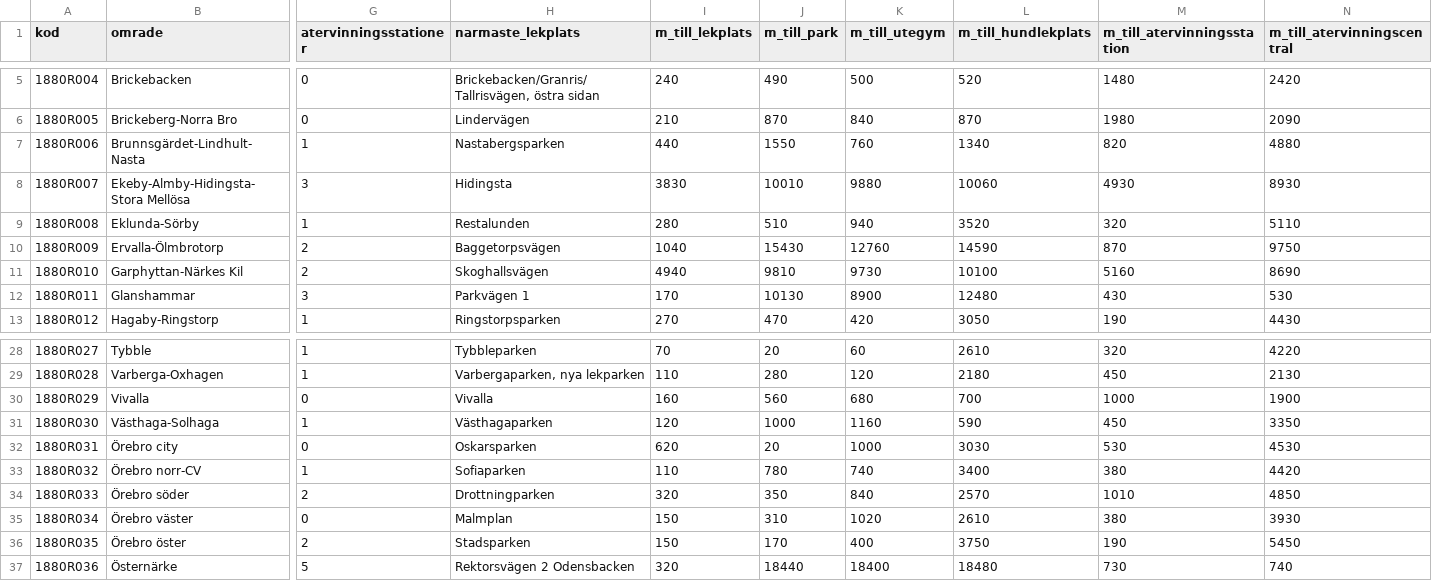
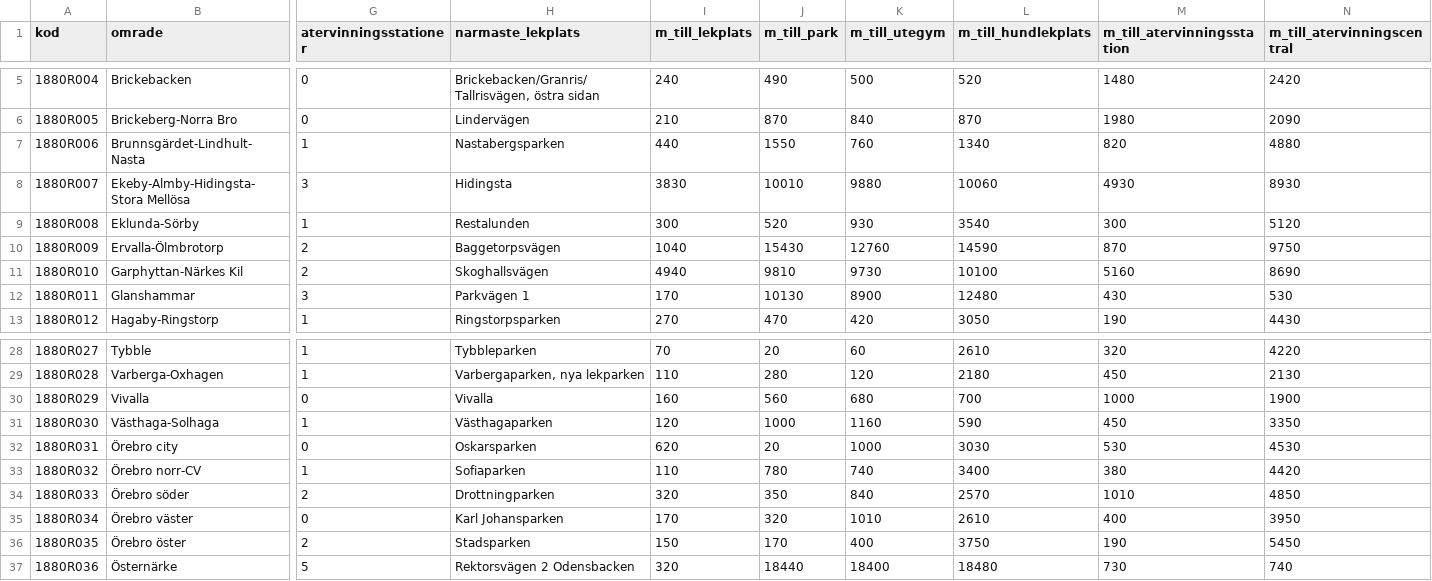
Before and after one commit to JIGS80/orebro360, a CSV file: data/csv/narmiljo_omraden.csv, drawn as a sheet; only a part is shown, gaps mark what is left out; the diff names each change by its address in the sheet, - before the commit and + after, or states it on an @@ line.

```diff
--- a/data/csv/narmiljo_omraden.csv
+++ b/data/csv/narmiljo_omraden.csv
-I9 (m_till_lekplats): 280
+I9 (m_till_lekplats): 300
-J9 (m_till_park): 510
+J9 (m_till_park): 520
-K9 (m_till_utegym): 940
+K9 (m_till_utegym): 930
-L9 (m_till_hundlekplats): 3520
+L9 (m_till_hundlekplats): 3540
-M9 (m_till_atervinningsstation): 320
+M9 (m_till_atervinningsstation): 300
-N9 (m_till_atervinningscentral): 5110
+N9 (m_till_atervinningscentral): 5120
-H35 (narmaste_lekplats): Malmplan
+H35 (narmaste_lekplats): Karl Johansparken
-I35 (m_till_lekplats): 150
+I35 (m_till_lekplats): 170
-J35 (m_till_park): 310
+J35 (m_till_park): 320
-K35 (m_till_utegym): 1020
+K35 (m_till_utegym): 1010
-M35 (m_till_atervinningsstation): 380
+M35 (m_till_atervinningsstation): 400
-N35 (m_till_atervinningscentral): 3930
+N35 (m_till_atervinningscentral): 3950
```
Also changed, not shown: data/csv/kollektivtrafik_omraden.csv, data/csv/planer_pagaende.csv, 42 other files.
